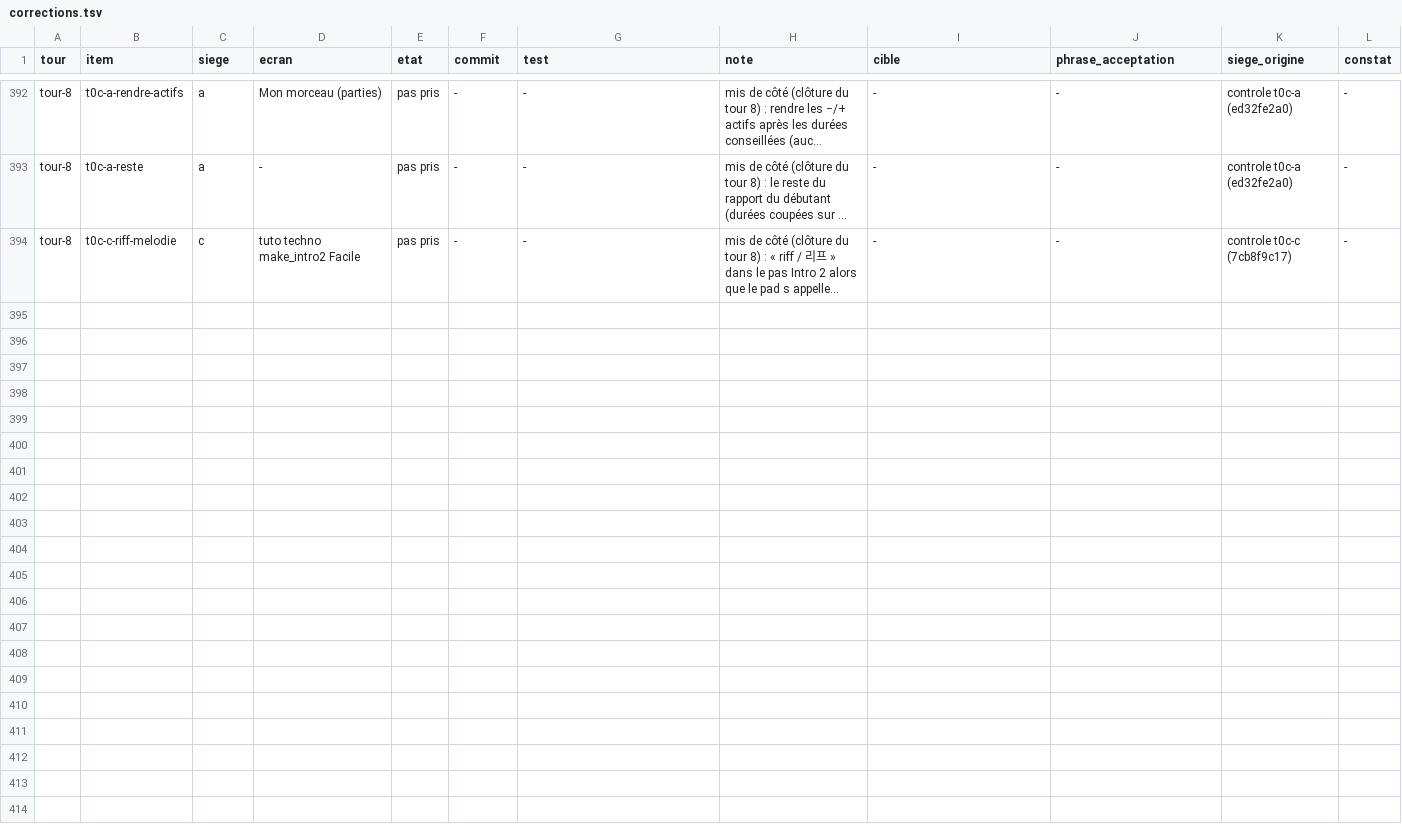
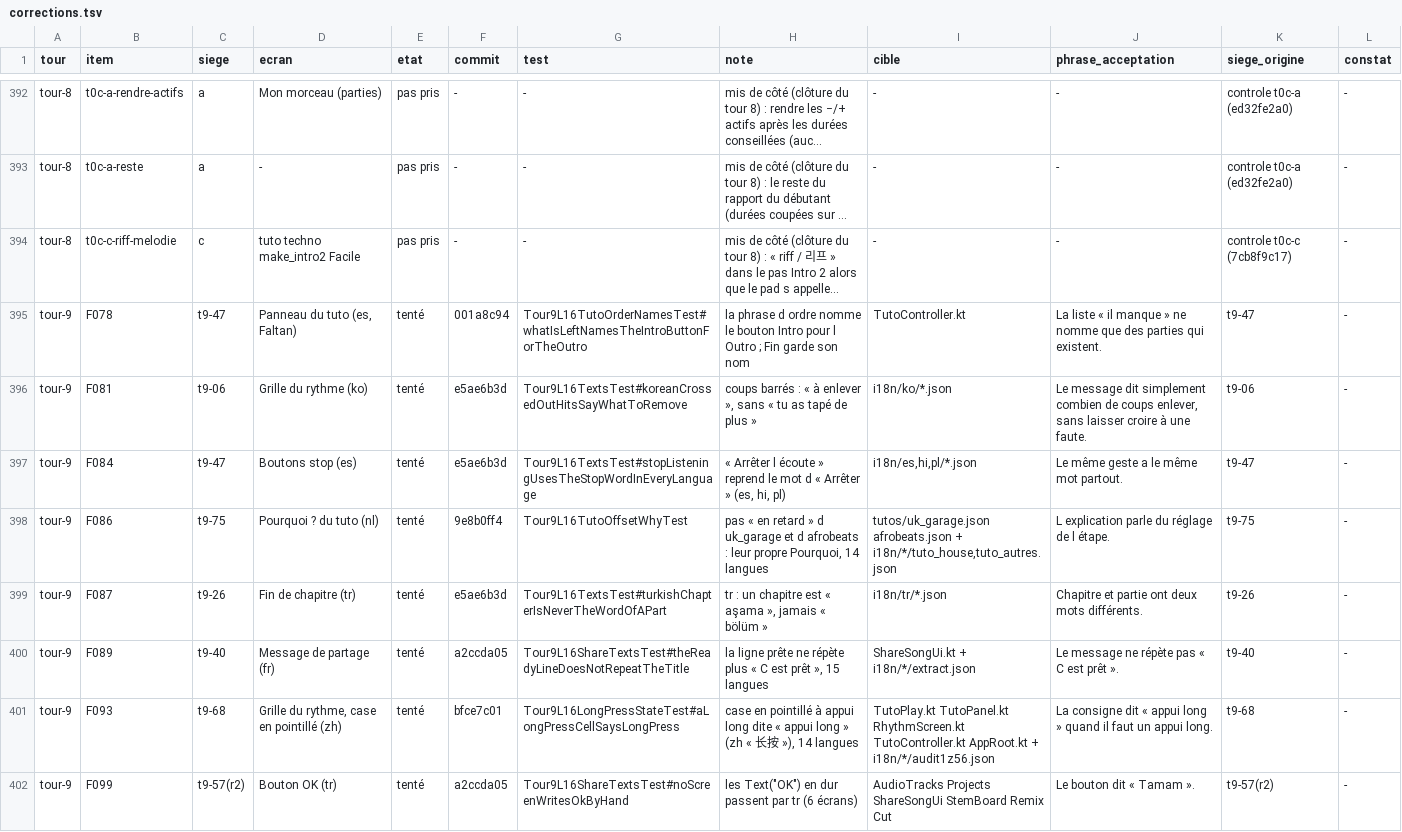
Before and after one commit to benjaminpaquot123-netizen/pocket-studio, a TSV file: docs/audits/ultra/corrections.tsv, drawn as a sheet; only a part is shown, gaps mark what is left out; long unchanged cells end in …; the diff names each change by its address in the sheet, - before the commit and + after, or states it on an @@ line.

```diff
--- a/docs/audits/ultra/corrections.tsv
+++ b/docs/audits/ultra/corrections.tsv
+row 395: tour-9 | F078 | t9-47 | Panneau du tuto (es, Faltan) | tenté | 001a8c94 | Tour9L16TutoOrderNamesTest#whatIsLeftNamesTheIntroButtonForTheOutro | la phrase d ordre nomme le bouton Intro pour l Outro ; Fin garde son nom | TutoController.kt | La liste « il manque » ne nomme que des parties qui existent. | t9-47 | -
+row 396: tour-9 | F081 | t9-06 | Grille du rythme (ko) | tenté | e5ae6b3d | Tour9L16TextsTest#koreanCrossedOutHitsSayWhatToRemove | coups barrés : « à enlever », sans « tu as tapé de plus » | i18n/ko/*.json | Le message dit simplement combien de coups enlever, sans laisser croire à une faute. | t9-06 | -
+row 397: tour-9 | F084 | t9-47 | Boutons stop (es) | tenté | e5ae6b3d | Tour9L16TextsTest#stopListeningUsesTheStopWordInEveryLanguage | « Arrêter l écoute » reprend le mot d « Arrêter » (es, hi, pl) | i18n/es,hi,pl/*.json | Le même geste a le même mot partout. | t9-47 | -
+row 398: tour-9 | F086 | t9-75 | Pourquoi ? du tuto (nl) | tenté | 9e8b0ff4 | Tour9L16TutoOffsetWhyTest | pas « en retard » d uk_garage et d afrobeats : leur propre Pourquoi, 14 langues | tutos/uk_garage.json afrobeats.json + i18n/*/tuto_house,tuto_autres.json | L explication parle du réglage de l étape. | t9-75 | -
+row 399: tour-9 | F087 | t9-26 | Fin de chapitre (tr) | tenté | e5ae6b3d | Tour9L16TextsTest#turkishChapterIsNeverTheWordOfAPart | tr : un chapitre est « aşama », jamais « bölüm » | i18n/tr/*.json | Chapitre et partie ont deux mots différents. | t9-26 | -
+row 400: tour-9 | F089 | t9-40 | Message de partage (fr) | tenté | a2ccda05 | Tour9L16ShareTextsTest#theReadyLineDoesNotRepeatTheTitle | la ligne prête ne répète plus « C est prêt », 15 langues | ShareSongUi.kt + i18n/*/extract.json | Le message ne répète pas « C est prêt ». | t9-40 | -
+row 401: tour-9 | F093 | t9-68 | Grille du rythme, case en pointillé (zh) | tenté | bfce7c01 | Tour9L16LongPressStateTest#aLongPressCellSaysLongPress | case en pointillé à appui long dite « appui long » (zh « 长按 »), 14 langues | TutoPlay.kt TutoPanel.kt RhythmScreen.kt TutoController.kt AppRoot.kt + i18n/*/audit1z56.json | La consigne dit « appui long » quand il faut un appui long. | t9-68 | -
+row 402: tour-9 | F099 | t9-57(r2) | Bouton OK (tr) | tenté | a2ccda05 | Tour9L16ShareTextsTest#noScreenWritesOkByHand | les Text("OK") en dur passent par tr (6 écrans) | AudioTracks Projects ShareSongUi StemBoard Remix Cut | Le bouton dit « Tamam ». | t9-57(r2) | -
```
Also changed, not shown: 2 other files.
